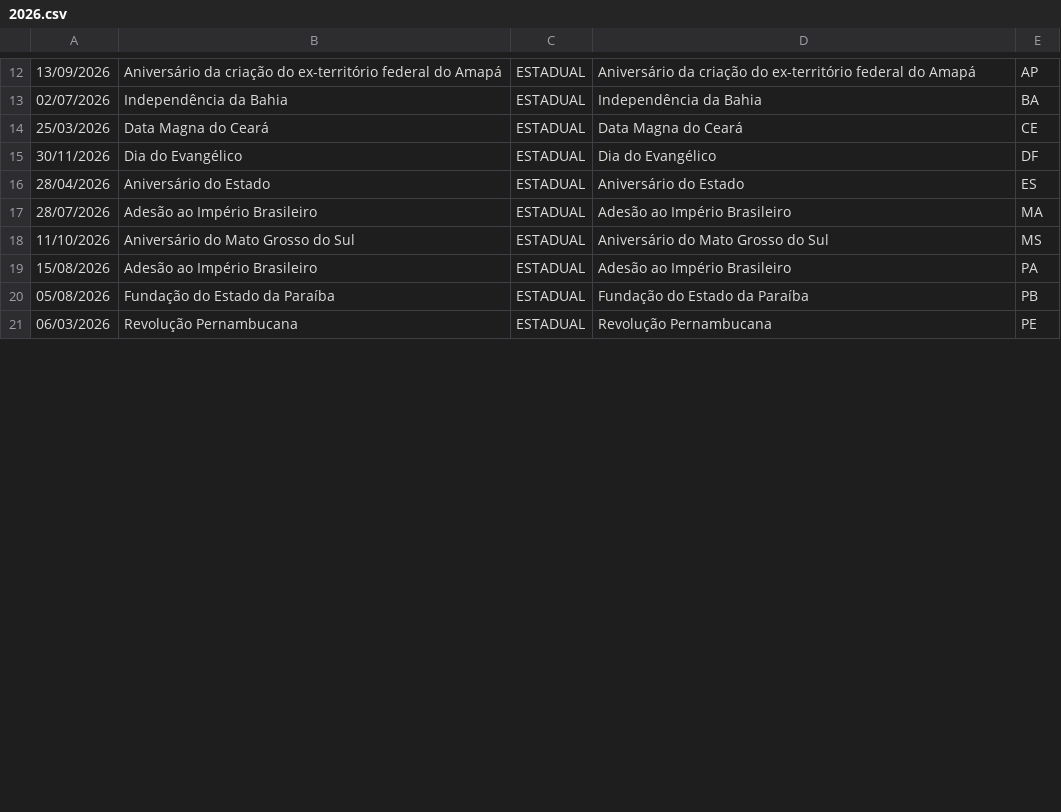
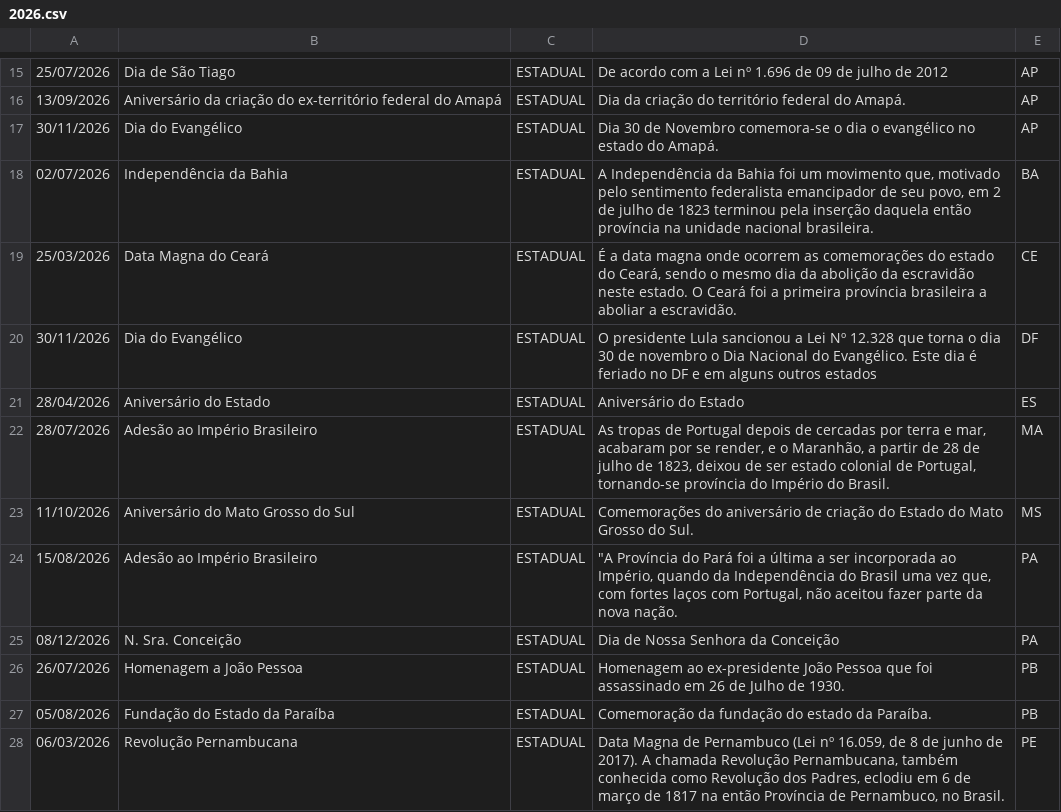
Before and after one commit to joaopbini/feriados-brasil, a CSV file: dados/feriados/estadual/csv/2026.csv, drawn as a sheet; only a part is shown, gaps mark what is left out; the diff covers the shown part only.

Commit message:
feat: add new holidays and update descriptions in 2026 data files for Acre

```diff
--- a/dados/feriados/estadual/csv/2026.csv
+++ b/dados/feriados/estadual/csv/2026.csv
@@ -12,10 +15,14 @@
-13/09/2026,Aniversário da criação do ex-território federal do Amapá,ESTADUAL,Aniversário da criação do ex-território federal do Amapá,AP,
-02/07/2026,Independência da Bahia,ESTADUAL,Independência da Bahia,BA,
-25/03/2026,Data Magna do Ceará,ESTADUAL,Data Magna do Ceará,CE,
-30/11/2026,Dia do Evangélico,ESTADUAL,Dia do Evangélico,DF,
+25/07/2026,Dia de São Tiago,ESTADUAL,De acordo com a Lei nº 1.696 de 09 de julho de 2012,AP,
+13/09/2026,Aniversário da criação do ex-território federal do Amapá,ESTADUAL,Dia da criação do território federal do Amapá.,AP,
+30/11/2026,Dia do Evangélico,ESTADUAL,Dia 30 de Novembro comemora-se o dia o evangélico no estado do Amapá.,AP,
+02/07/2026,Independência da Bahia,ESTADUAL,"A Independência da Bahia foi um movimento que, motivado pelo sentimento federalista emancipador de seu povo, em 2 de julho de 1823 terminou pela inserção daquela então província na unidade nacional brasileira.",BA,
+25/03/2026,Data Magna do Ceará,ESTADUAL,"É a data magna onde ocorrem as comemorações do estado do Ceará, sendo o mesmo dia da abolição da escravidão neste estado. O Ceará foi a primeira província brasileira a aboliar a escravidão.",CE,
+30/11/2026,Dia do Evangélico,ESTADUAL,O presidente Lula sancionou a Lei Nº 12.328 que torna o dia 30 de novembro o Dia Nacional do Evangélico. Este dia é feriado no DF e em alguns outros estados,DF,
 28/04/2026,Aniversário do Estado,ESTADUAL,Aniversário do Estado,ES,
-28/07/2026,Adesão ao Império Brasileiro,ESTADUAL,Adesão ao Império Brasileiro,MA,
-11/10/2026,Aniversário do Mato Grosso do Sul,ESTADUAL,Aniversário do Mato Grosso do Sul,MS,
-15/08/2026,Adesão ao Império Brasileiro,ESTADUAL,Adesão ao Império Brasileiro,PA,
-05/08/2026,Fundação do Estado da Paraíba,ESTADUAL,Fundação do Estado da Paraíba,PB,
-06/03/2026,Revolução Pernambucana,ESTADUAL,Revolução Pernambucana,PE,
+28/07/2026,Adesão ao Império Brasileiro,ESTADUAL,"As tropas de Portugal depois de cercadas por terra e mar, acabaram por se render, e o Maranhão, a partir de 28 de julho de 1823, deixou de ser estado colonial de Portugal, tornando-se província do Império do Brasil.",MA,
+11/10/2026,Aniversário do Mato Grosso do Sul,ESTADUAL,Comemorações do aniversário de criação do Estado do Mato Grosso do Sul.,MS,
+15/08/2026,Adesão ao Império Brasileiro,ESTADUAL,"""A Província do Pará foi a última a ser incorporada ao Império, quando da Independência do Brasil uma vez que, com fortes laços com Portugal, não aceitou fazer parte da nova nação.",PA,
+08/12/2026,N. Sra. Conceição,ESTADUAL,Dia de Nossa Senhora da Conceição,PA,
+26/07/2026,Homenagem a João Pessoa,ESTADUAL,Homenagem ao ex-presidente João Pessoa que foi assassinado em 26 de Julho de 1930.,PB,
+05/08/2026,Fundação do Estado da Paraíba,ESTADUAL,Comemoração da fundação do estado da Paraíba.,PB,
+06/03/2026,Revolução Pernambucana,ESTADUAL,"Data Magna de Pernambuco (Lei nº 16.059, de 8 de junho de 2017). A chamada Revolução Pernambucana, também conhecida como Revolução dos Padres, eclodiu em 6 de março de 1817 na então Província de Pernambuco, no Brasil.",PE,
```
Also changed, not shown: 6 added rows, 1 removed row and 23 edited cells elsewhere in this file, 2 other files.
